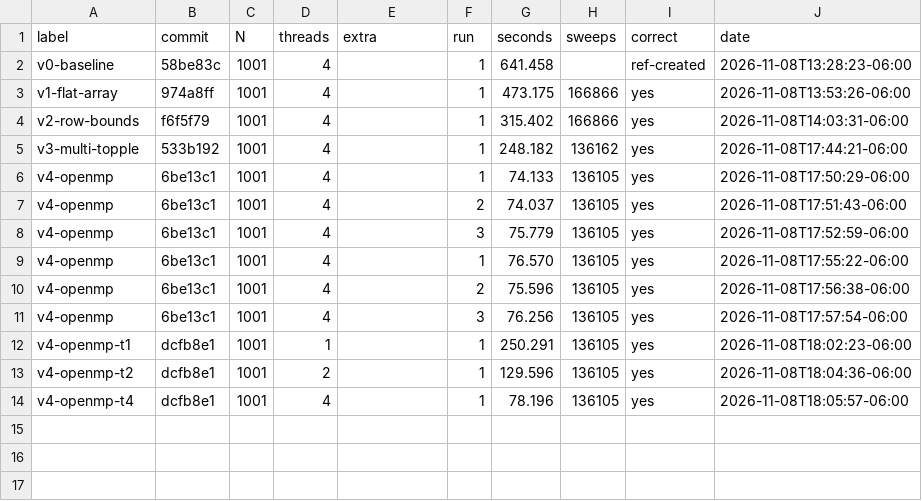
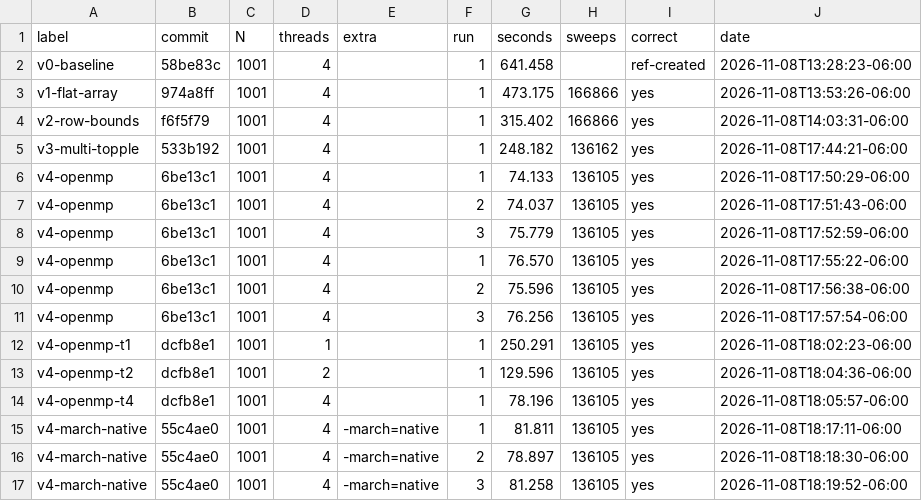
Before and after one commit to steve-xiao/598APE-HW3, a CSV file: results/results.csv, drawn as a sheet.

Commit message:
Results: -march=native experiment

```diff
--- a/results/results.csv
+++ b/results/results.csv
@@ -14 +14,4 @@ v4-openmp-t2,dcfb8e1,1001,2,,1,129.596,136105,yes,2026-11-08T18:04:36-06:00
 v4-openmp-t4,dcfb8e1,1001,4,,1,78.196,136105,yes,2026-11-08T18:05:57-06:00
+v4-march-native,55c4ae0,1001,4,-march=native,1,81.811,136105,yes,2026-11-08T18:17:11-06:00
+v4-march-native,55c4ae0,1001,4,-march=native,2,78.897,136105,yes,2026-11-08T18:18:30-06:00
+v4-march-native,55c4ae0,1001,4,-march=native,3,81.258,136105,yes,2026-11-08T18:19:52-06:00
```
Also changed, not shown: 5 other files.
